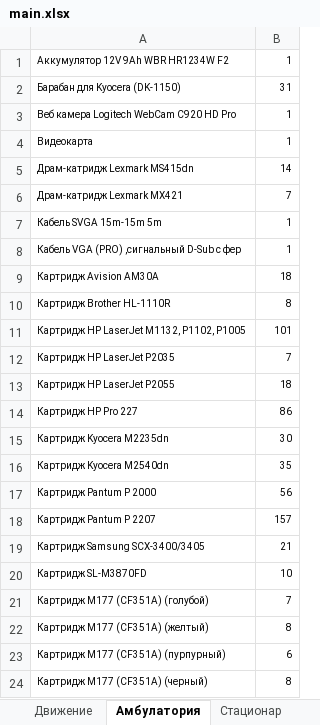
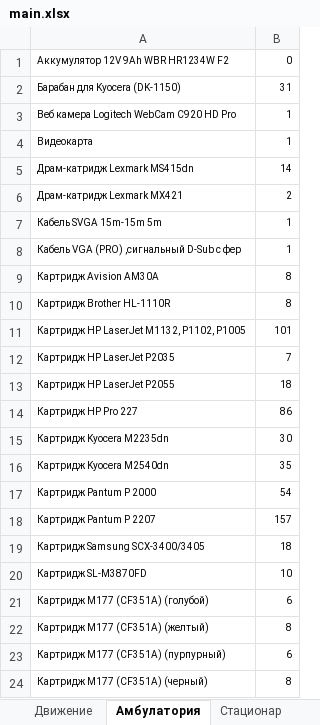
Before and after one commit to Olegioner/inv, an Excel workbook: base_file/main.xlsx, sheet Амбулатория, drawn as a sheet; only a part is shown; values as stored, in another font and other column widths than the file's, no borders; the diff names each change by its address in the sheet, - before the commit and + after, or states it on an @@ line.

```diff
--- a/base_file/main.xlsx (sheet Амбулатория)
+++ b/base_file/main.xlsx (sheet Амбулатория)
-B1: 1
+B1: 0
-B6: 7
+B6: 2
-B9: 18
+B9: 8
-B17: 56
+B17: 54
-B19: 21
+B19: 18
-B21: 7
+B21: 6
```
Also changed, not shown: sheet Движение, sheet Общий план, sheet Дневной Стационар, sheet Стационар, 5 other files.
